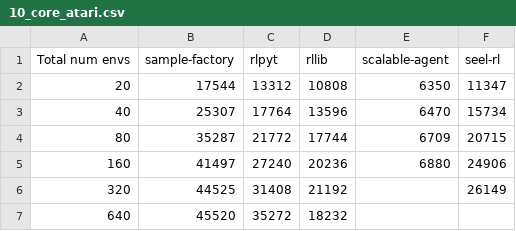
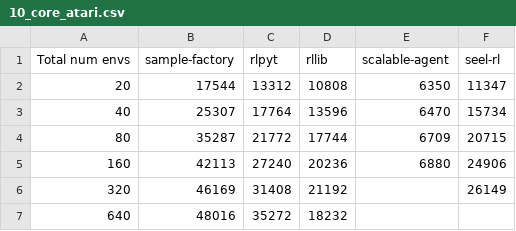
Before and after one commit to alex-petrenko/sample-factory, a CSV file: plots/throughput/10_core_atari.csv, drawn as a sheet.

Commit message:
Plots

```diff
--- a/plots/throughput/10_core_atari.csv
+++ b/plots/throughput/10_core_atari.csv
@@ -4,4 +4,4 @@ Total num envs, sample-factory, rlpyt, rllib, scalable-agent, seel-rl
 80,35287,21772,17744,6709,20715
-160,41497,27240,20236,6880,24906
-320,44525,31408,21192,,26149
-640,45520,35272,18232,,
+160,42113,27240,20236,6880,24906
+320,46169,31408,21192,,26149
+640,48016,35272,18232,,
```
Also changed, not shown: 7 other files.
